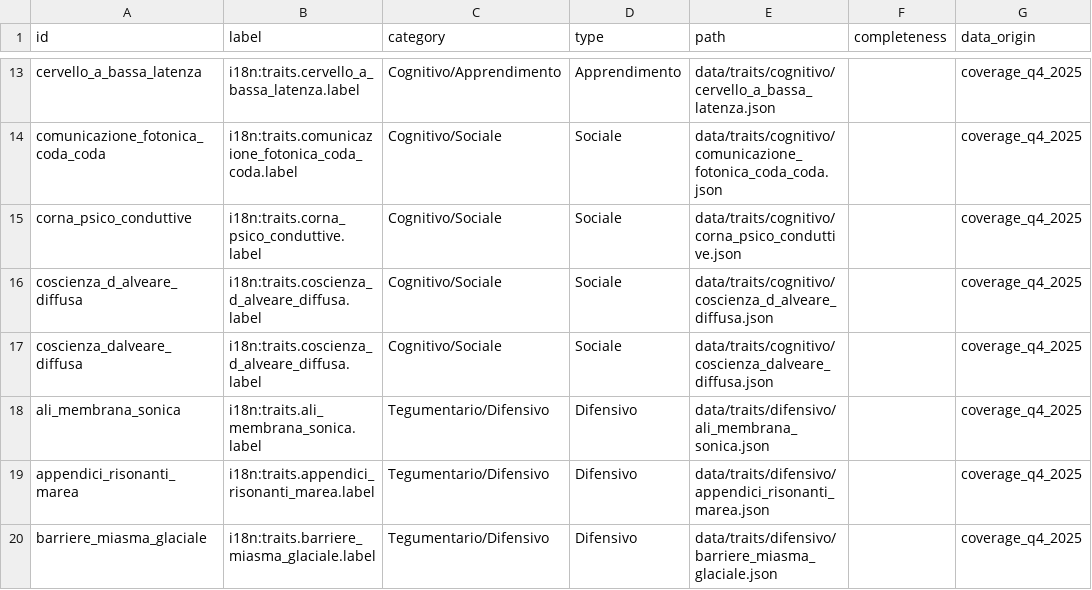
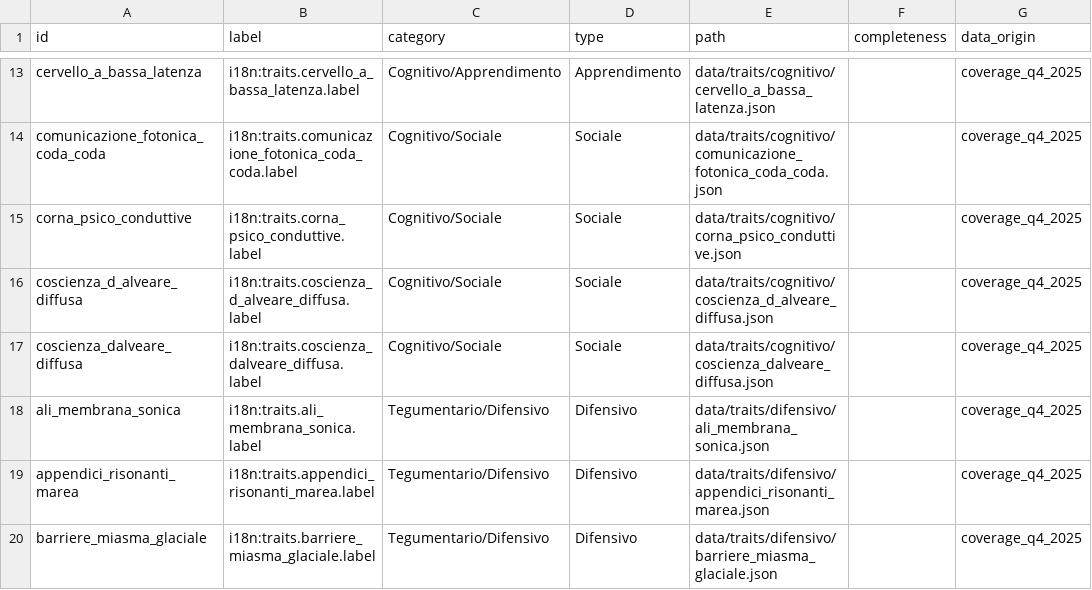
Before and after one commit to MasterDD-L34D/Game, a CSV file: data/traits/index.csv, drawn as a sheet; only a part is shown, gaps mark what is left out; the diff names each change by its address in the sheet, - before the commit and + after, or states it on an @@ line.

```diff
--- a/data/traits/index.csv
+++ b/data/traits/index.csv
-B17 (label): i18n:traits.coscienza_d_alveare_diffusa.label
+B17 (label): i18n:traits.coscienza_dalveare_diffusa.label
```
Also changed, not shown: 12 other files.
